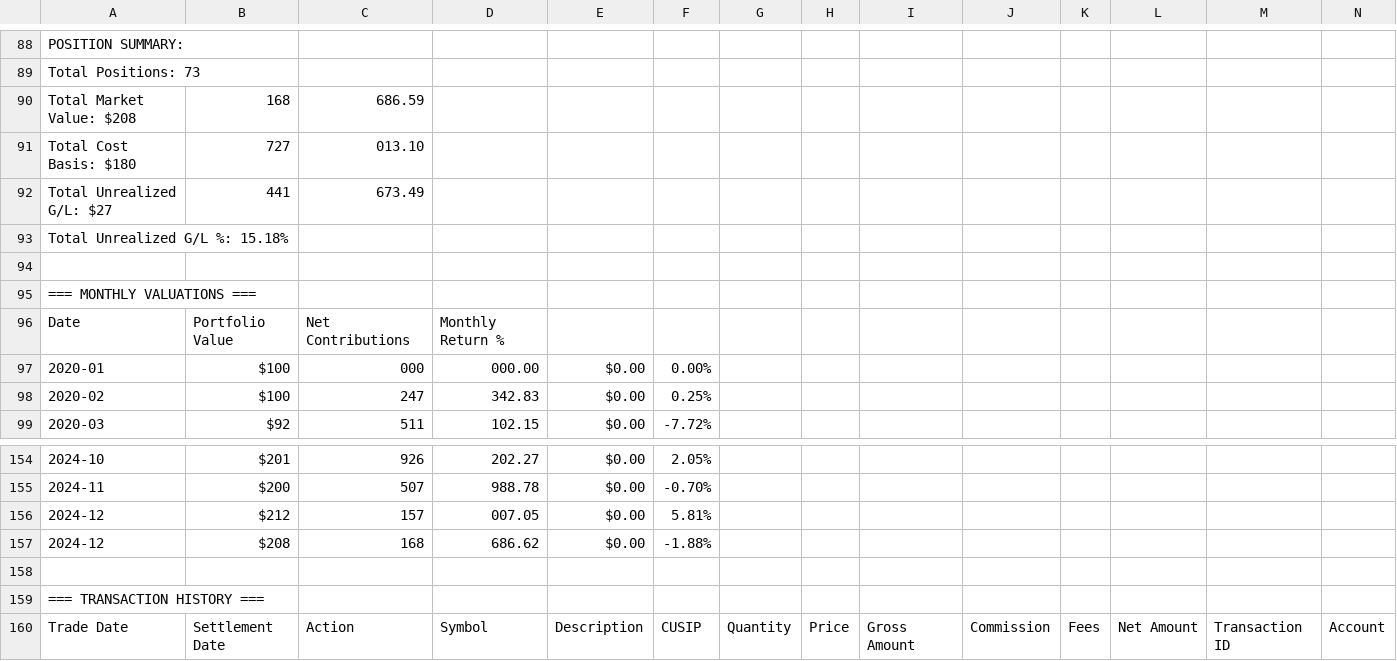
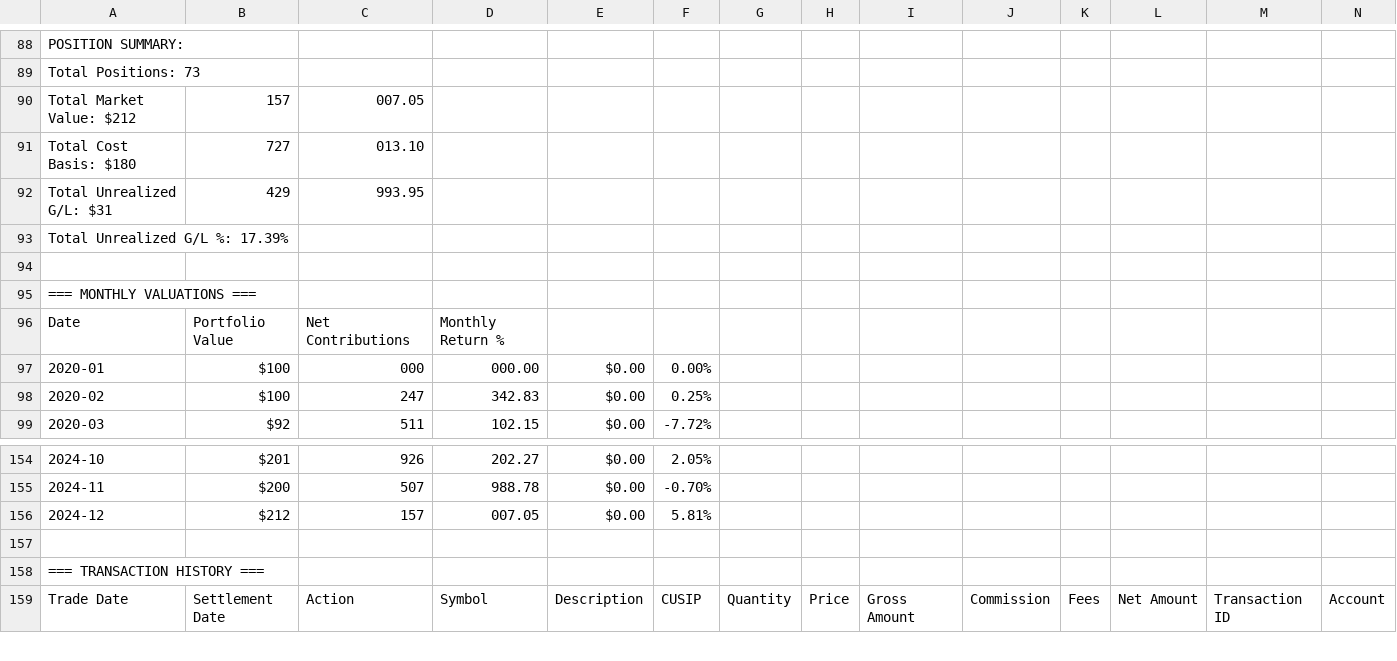
Before and after one commit to Abshirs716/capx100-gips-engine, a CSV file: test_data/SCHWAB_INSTITUTIONAL_EXPORT.csv, drawn as a sheet; only a part is shown, gaps mark what is left out; removed rows and columns are numbered as before the commit, all else as after; rows hold the shown columns only; the diff names each change by its address in the sheet, - before the commit and + after, or states it on an @@ line.

```diff
--- a/test_data/SCHWAB_INSTITUTIONAL_EXPORT.csv
+++ b/test_data/SCHWAB_INSTITUTIONAL_EXPORT.csv
-row 90: Total Market Value: $208 | 168 | 686.59
+row 90: Total Market Value: $212 | 157 | 007.05
-row 92: Total Unrealized G/L: $27 | 441 | 673.49
+row 92: Total Unrealized G/L: $31 | 429 | 993.95
-A93: Total Unrealized G/L %: 15.18%
+A93: Total Unrealized G/L %: 17.39%
-row 157: 2024-12 | $208 | 168 | 686.62 | $0.00 | -1.88%
```
